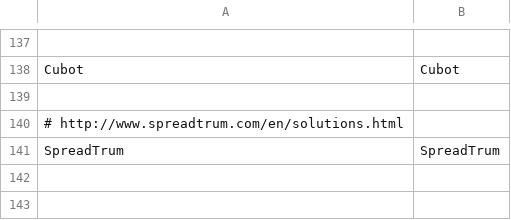
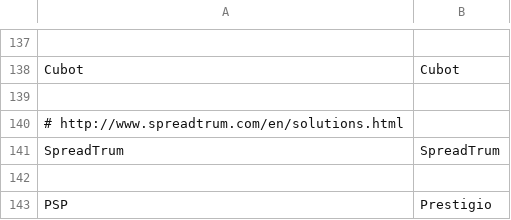
Before and after one commit to nielsbasjes/yauaa, a CSV file: analyzer/src/main/resources/UserAgents/MobileBrands/MobileBrands.csv, drawn as a sheet; only a part is shown, gaps mark what is left out.

```diff
--- a/analyzer/src/main/resources/UserAgents/MobileBrands/MobileBrands.csv
+++ b/analyzer/src/main/resources/UserAgents/MobileBrands/MobileBrands.csv
@@ -141 +141,3 @@ Cubot|Cubot
 SpreadTrum|SpreadTrum
+
+PSP|Prestigio
```
Also changed, not shown: analyzer/src/main/resources/UserAgents/WindowsDesktopNames/WindowsDesktop.csv, 23 other files.
